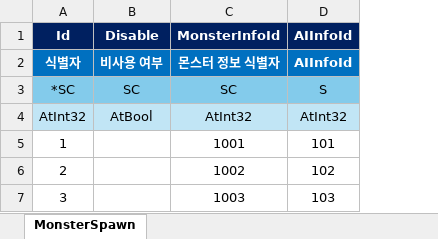
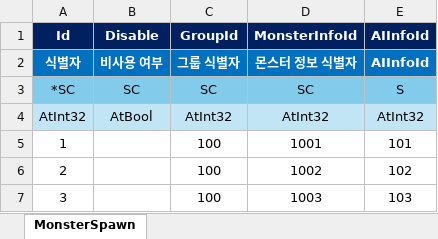
Before and after one commit to ath331/T_Survivor, an Excel workbook: AtServerEngine/Data/Spawn/MonsterSpawn.xlsx, sheet MonsterSpawn, drawn as a sheet; values as stored, in another font and other column widths than the file's, no borders; the diff names each change by its address in the sheet, - before the commit and + after, or states it on an @@ line.

```diff
--- a/AtServerEngine/Data/Spawn/MonsterSpawn.xlsx (sheet MonsterSpawn)
+++ b/AtServerEngine/Data/Spawn/MonsterSpawn.xlsx (sheet MonsterSpawn)
+column C (GroupId), rows 2-7: 그룹 식별자 | SC | AtInt32 | 100 | 100 | 100
```
Also changed, not shown: 25 other files.
